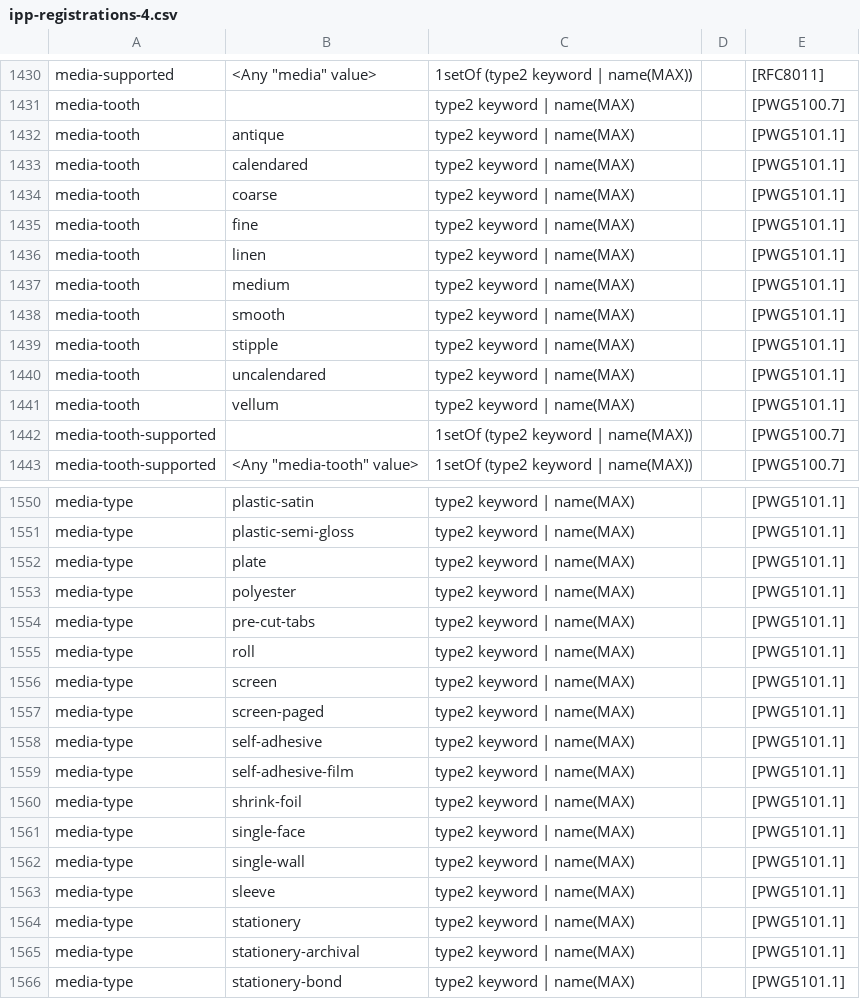
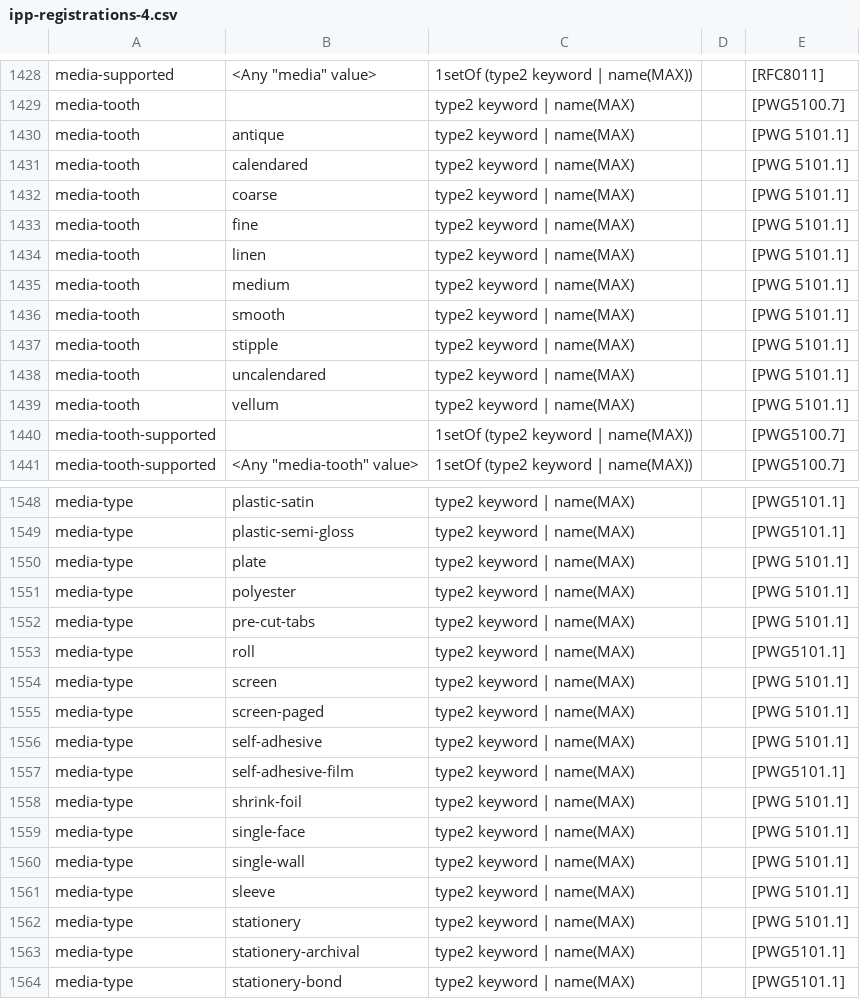
Before and after one commit to gmuth/ipp-client-kotlin, a CSV file: src/main/resources/ipp-registrations-4.csv, drawn as a sheet; only a part is shown, gaps mark what is left out; the diff covers the shown part only.

```diff
--- a/src/main/resources/ipp-registrations-4.csv
+++ b/src/main/resources/ipp-registrations-4.csv
@@ -1431,12 +1429,12 @@ media-supported,"<Any ""media"" value>",1setOf (type2 keyword | name(MAX)),,[RFC
 media-tooth,,type2 keyword | name(MAX),,[PWG5100.7]
-media-tooth,antique,type2 keyword | name(MAX),,[PWG5101.1]
-media-tooth,calendared,type2 keyword | name(MAX),,[PWG5101.1]
-media-tooth,coarse,type2 keyword | name(MAX),,[PWG5101.1]
-media-tooth,fine,type2 keyword | name(MAX),,[PWG5101.1]
-media-tooth,linen,type2 keyword | name(MAX),,[PWG5101.1]
-media-tooth,medium,type2 keyword | name(MAX),,[PWG5101.1]
-media-tooth,smooth,type2 keyword | name(MAX),,[PWG5101.1]
-media-tooth,stipple,type2 keyword | name(MAX),,[PWG5101.1]
-media-tooth,uncalendared,type2 keyword | name(MAX),,[PWG5101.1]
-media-tooth,vellum,type2 keyword | name(MAX),,[PWG5101.1]
+media-tooth,antique,type2 keyword | name(MAX),,[PWG 5101.1]
+media-tooth,calendared,type2 keyword | name(MAX),,[PWG 5101.1]
+media-tooth,coarse,type2 keyword | name(MAX),,[PWG 5101.1]
+media-tooth,fine,type2 keyword | name(MAX),,[PWG 5101.1]
+media-tooth,linen,type2 keyword | name(MAX),,[PWG 5101.1]
+media-tooth,medium,type2 keyword | name(MAX),,[PWG 5101.1]
+media-tooth,smooth,type2 keyword | name(MAX),,[PWG 5101.1]
+media-tooth,stipple,type2 keyword | name(MAX),,[PWG 5101.1]
+media-tooth,uncalendared,type2 keyword | name(MAX),,[PWG 5101.1]
+media-tooth,vellum,type2 keyword | name(MAX),,[PWG 5101.1]
 media-tooth-supported,,1setOf (type2 keyword | name(MAX)),,[PWG5100.7]
@@ -1551,15 +1549,15 @@ media-type,plastic-satin,type2 keyword | name(MAX),,[PWG5101.1]
 media-type,plastic-semi-gloss,type2 keyword | name(MAX),,[PWG5101.1]
-media-type,plate,type2 keyword | name(MAX),,[PWG5101.1]
-media-type,polyester,type2 keyword | name(MAX),,[PWG5101.1]
-media-type,pre-cut-tabs,type2 keyword | name(MAX),,[PWG5101.1]
+media-type,plate,type2 keyword | name(MAX),,[PWG 5101.1]
+media-type,polyester,type2 keyword | name(MAX),,[PWG 5101.1]
+media-type,pre-cut-tabs,type2 keyword | name(MAX),,[PWG 5101.1]
 media-type,roll,type2 keyword | name(MAX),,[PWG5101.1]
-media-type,screen,type2 keyword | name(MAX),,[PWG5101.1]
-media-type,screen-paged,type2 keyword | name(MAX),,[PWG5101.1]
-media-type,self-adhesive,type2 keyword | name(MAX),,[PWG5101.1]
+media-type,screen,type2 keyword | name(MAX),,[PWG 5101.1]
+media-type,screen-paged,type2 keyword | name(MAX),,[PWG 5101.1]
+media-type,self-adhesive,type2 keyword | name(MAX),,[PWG 5101.1]
 media-type,self-adhesive-film,type2 keyword | name(MAX),,[PWG5101.1]
-media-type,shrink-foil,type2 keyword | name(MAX),,[PWG5101.1]
-media-type,single-face,type2 keyword | name(MAX),,[PWG5101.1]
-media-type,single-wall,type2 keyword | name(MAX),,[PWG5101.1]
-media-type,sleeve,type2 keyword | name(MAX),,[PWG5101.1]
-media-type,stationery,type2 keyword | name(MAX),,[PWG5101.1]
+media-type,shrink-foil,type2 keyword | name(MAX),,[PWG 5101.1]
+media-type,single-face,type2 keyword | name(MAX),,[PWG 5101.1]
+media-type,single-wall,type2 keyword | name(MAX),,[PWG 5101.1]
+media-type,sleeve,type2 keyword | name(MAX),,[PWG 5101.1]
+media-type,stationery,type2 keyword | name(MAX),,[PWG 5101.1]
 media-type,stationery-archival,type2 keyword | name(MAX),,[PWG5101.1]
```
Also changed, not shown: 2 removed rows and 71 edited cells elsewhere in this file, src/main/resources/ipp-registrations-2.csv, src/main/resources/ipp-registrations-6.csv.
